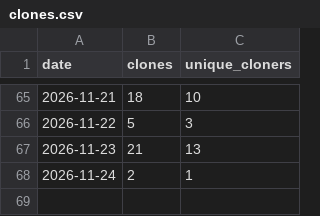
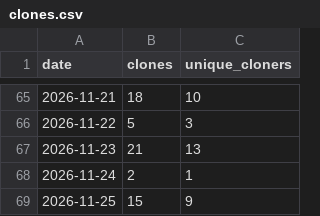
Before and after one commit to starl3xx/sweeter, a CSV file: clones.csv, drawn as a sheet; only a part is shown, gaps mark what is left out.

```diff
--- a/clones.csv
+++ b/clones.csv
@@ -68 +68,2 @@ date,clones,unique_cloners
 2026-11-24,2,1
+2026-11-25,15,9
```
Also changed, not shown: downloads.csv, referrers.csv, 2 other files.
